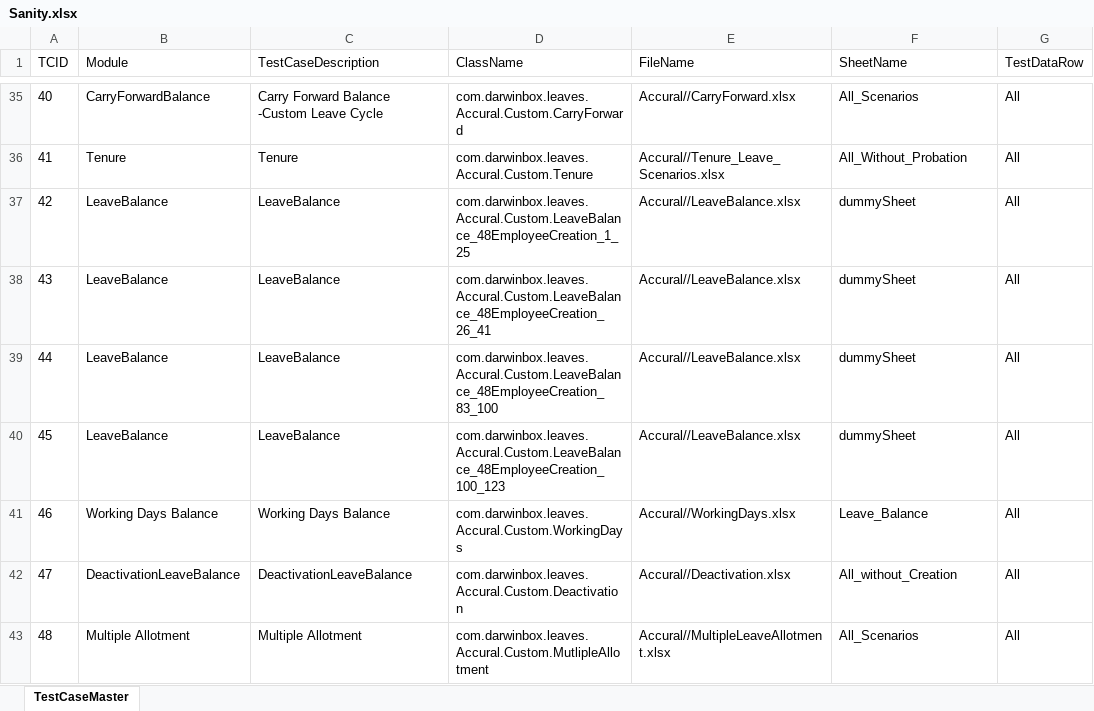
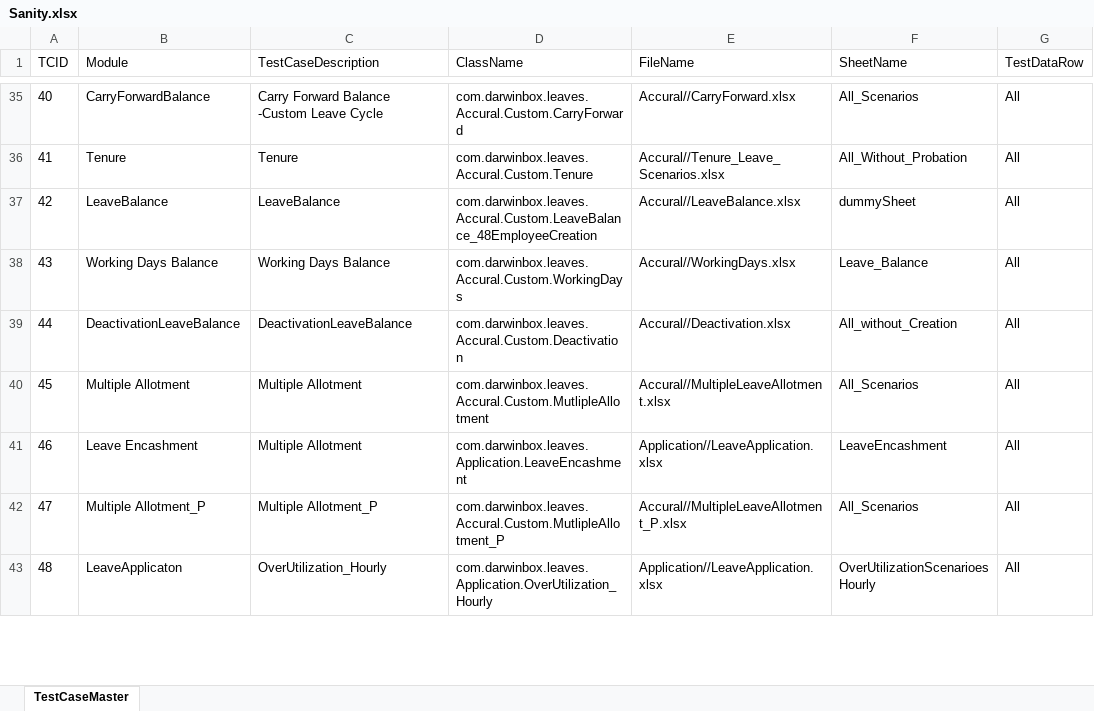
Before and after one commit to sandeepdoddi14/yetendra, an Excel workbook: leave/src/main/resources/Sanity.xlsx, sheet TestCaseMaster, drawn as a sheet; only a part is shown, gaps mark what is left out; values as stored, in another font and other column widths than the file's, no borders; the diff covers the shown part only; the diff names each change by its address in the sheet, - before the commit and + after, or states it on an @@ line.

Commit message:
Revert "Merge branch 'origin/yetendra' into 'master'"
This reverts merge request !14

```diff
--- a/leave/src/main/resources/Sanity.xlsx (sheet TestCaseMaster)
+++ b/leave/src/main/resources/Sanity.xlsx (sheet TestCaseMaster)
-D37 (ClassName): com.darwinbox.leaves.Accural.Custom.LeaveBalance_48EmployeeCreation_1_25
+D37 (ClassName): com.darwinbox.leaves.Accural.Custom.LeaveBalance_48EmployeeCreation
-B38 (Module): LeaveBalance
+B38 (Module): Working Days Balance
-C38 (TestCaseDescription): LeaveBalance
+C38 (TestCaseDescription): Working Days Balance
-D38 (ClassName): com.darwinbox.leaves.Accural.Custom.LeaveBalance_48EmployeeCreation_26_41
+D38 (ClassName): com.darwinbox.leaves.Accural.Custom.WorkingDays
-E38 (FileName): Accural//LeaveBalance.xlsx
+E38 (FileName): Accural//WorkingDays.xlsx
-F38 (SheetName): dummySheet
+F38 (SheetName): Leave_Balance
-B39 (Module): LeaveBalance
+B39 (Module): DeactivationLeaveBalance
-C39 (TestCaseDescription): LeaveBalance
+C39 (TestCaseDescription): DeactivationLeaveBalance
-D39 (ClassName): com.darwinbox.leaves.Accural.Custom.LeaveBalance_48EmployeeCreation_83_100
+D39 (ClassName): com.darwinbox.leaves.Accural.Custom.Deactivation
-E39 (FileName): Accural//LeaveBalance.xlsx
+E39 (FileName): Accural//Deactivation.xlsx
-F39 (SheetName): dummySheet
+F39 (SheetName): All_without_Creation
-B40 (Module): LeaveBalance
+B40 (Module): Multiple Allotment
-C40 (TestCaseDescription): LeaveBalance
+C40 (TestCaseDescription): Multiple Allotment
-D40 (ClassName): com.darwinbox.leaves.Accural.Custom.LeaveBalance_48EmployeeCreation_100_123
+D40 (ClassName): com.darwinbox.leaves.Accural.Custom.MutlipleAllotment
-E40 (FileName): Accural//LeaveBalance.xlsx
+E40 (FileName): Accural//MultipleLeaveAllotment.xlsx
-F40 (SheetName): dummySheet
+F40 (SheetName): All_Scenarios
-B41 (Module): Working Days Balance
+B41 (Module): Leave Encashment
-C41 (TestCaseDescription): Working Days Balance
+C41 (TestCaseDescription): Multiple Allotment
-D41 (ClassName): com.darwinbox.leaves.Accural.Custom.WorkingDays
+D41 (ClassName): com.darwinbox.leaves.Application.LeaveEncashment
-E41 (FileName): Accural//WorkingDays.xlsx
+E41 (FileName): Application//LeaveApplication.xlsx
-F41 (SheetName): Leave_Balance
+F41 (SheetName): LeaveEncashment
-B42 (Module): DeactivationLeaveBalance
+B42 (Module): Multiple Allotment_P
-C42 (TestCaseDescription): DeactivationLeaveBalance
+C42 (TestCaseDescription): Multiple Allotment_P
-D42 (ClassName): com.darwinbox.leaves.Accural.Custom.Deactivation
+D42 (ClassName): com.darwinbox.leaves.Accural.Custom.MutlipleAllotment_P
-E42 (FileName): Accural//Deactivation.xlsx
+E42 (FileName): Accural//MultipleLeaveAllotment_P.xlsx
-F42 (SheetName): All_without_Creation
+F42 (SheetName): All_Scenarios
-B43 (Module): Multiple Allotment
+B43 (Module): LeaveApplicaton
-C43 (TestCaseDescription): Multiple Allotment
+C43 (TestCaseDescription): OverUtilization_Hourly
-D43 (ClassName): com.darwinbox.leaves.Accural.Custom.MutlipleAllotment
+D43 (ClassName): com.darwinbox.leaves.Application.OverUtilization_Hourly
-E43 (FileName): Accural//MultipleLeaveAllotment.xlsx
+E43 (FileName): Application//LeaveApplication.xlsx
-F43 (SheetName): All_Scenarios
+F43 (SheetName): OverUtilizationScenarioesHourly
```
Also changed, not shown: 3 removed rows and 4 edited cells elsewhere in this sheet, leave/src/main/resources/Config.xlsx, 9 other files.
